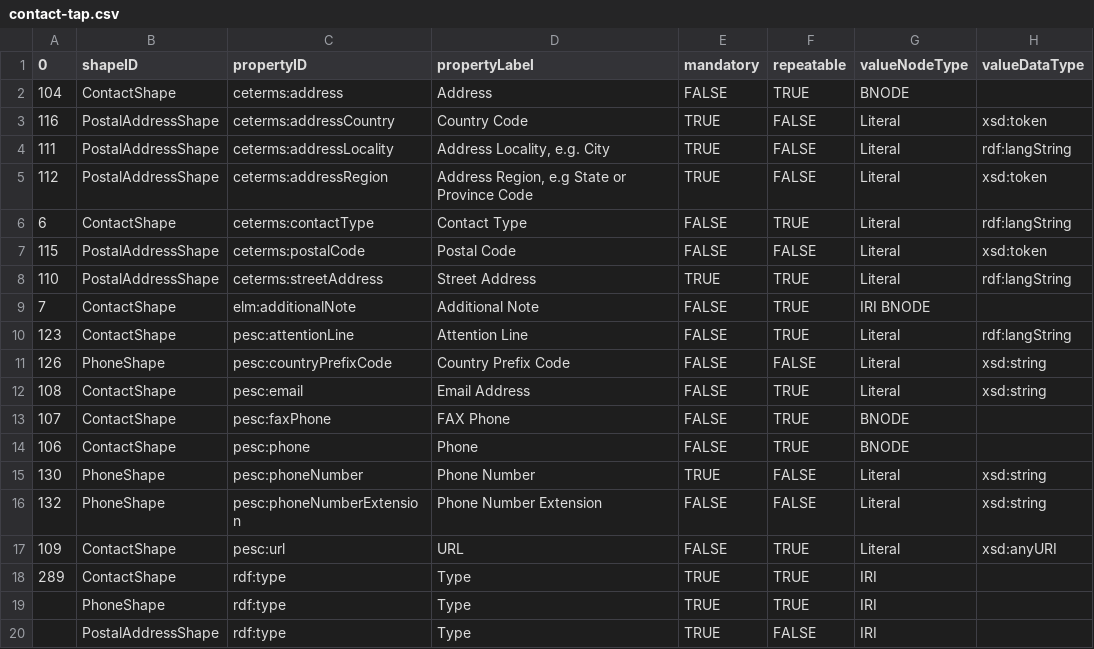
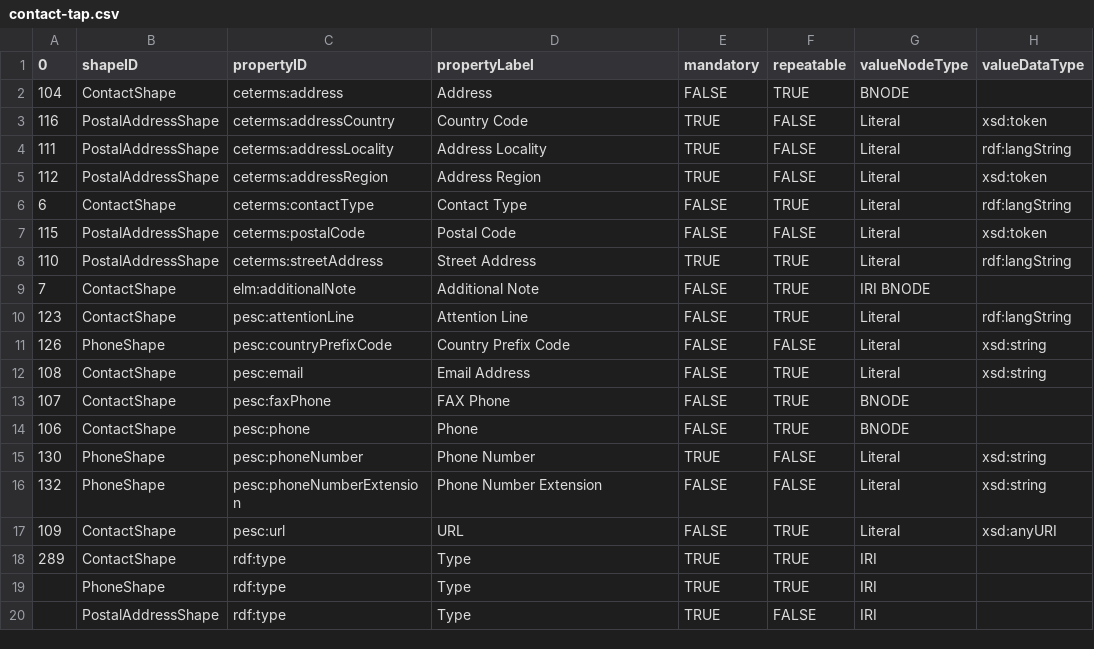
Before and after one commit to pesc-org/json-ld-transcript, a CSV file: TAP+SHACL/contact-tap.csv, drawn as a sheet; only a part is shown; the diff names each change by its address in the sheet, - before the commit and + after, or states it on an @@ line.

```diff
--- a/TAP+SHACL/contact-tap.csv
+++ b/TAP+SHACL/contact-tap.csv
-D4 (propertyLabel): Address Locality, e.g. City
+D4 (propertyLabel): Address Locality
-D5 (propertyLabel): Address Region, e.g State or Province Code
+D5 (propertyLabel): Address Region
```
Also changed, not shown: TAP+SHACL/about.csv, TAP+SHACL/achieve-related-tap.csv, 44 other files.
